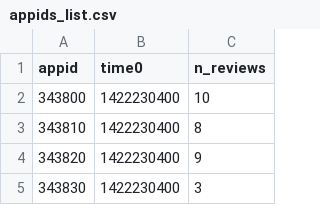
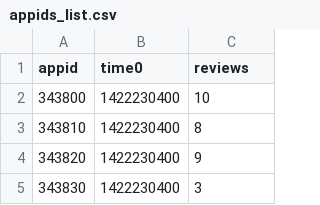
Before and after one commit to jhayashigawa/steam, a CSV file: appids_list.csv, drawn as a sheet; only a part is shown.

Commit message:
max reviews implemented, populated appid_stats table

```diff
--- a/appids_list.csv
+++ b/appids_list.csv
@@ -1,2 +1,2 @@
-"appid","time0","n_reviews"
+"appid","time0","reviews"
 "343800",1422230400,10
```
Also changed, not shown: 4 other files.
